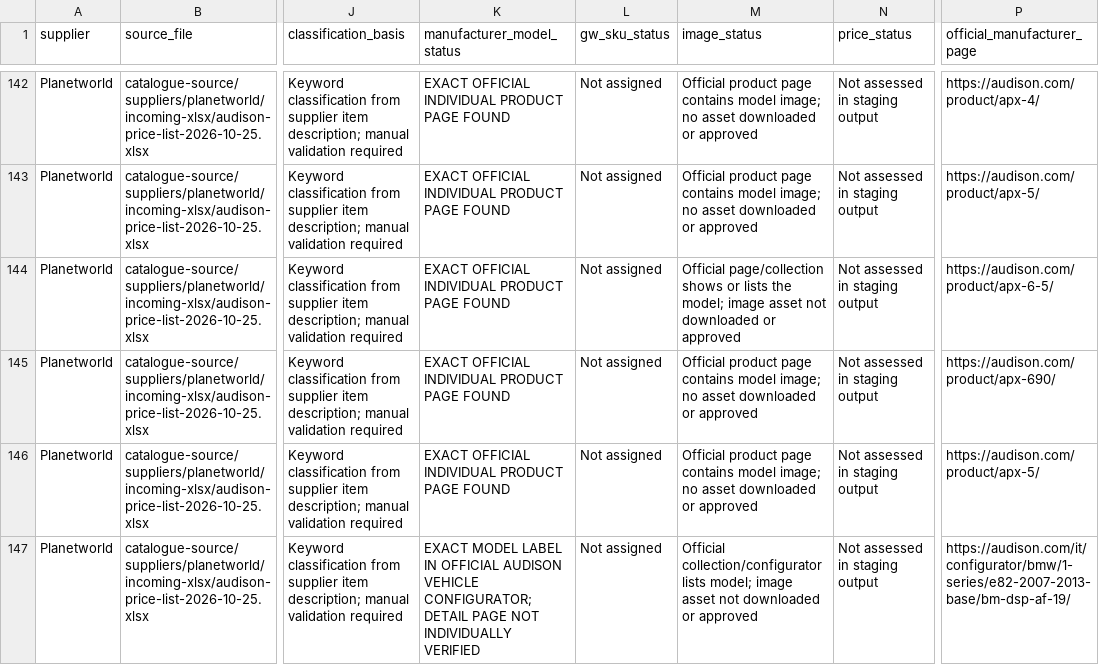
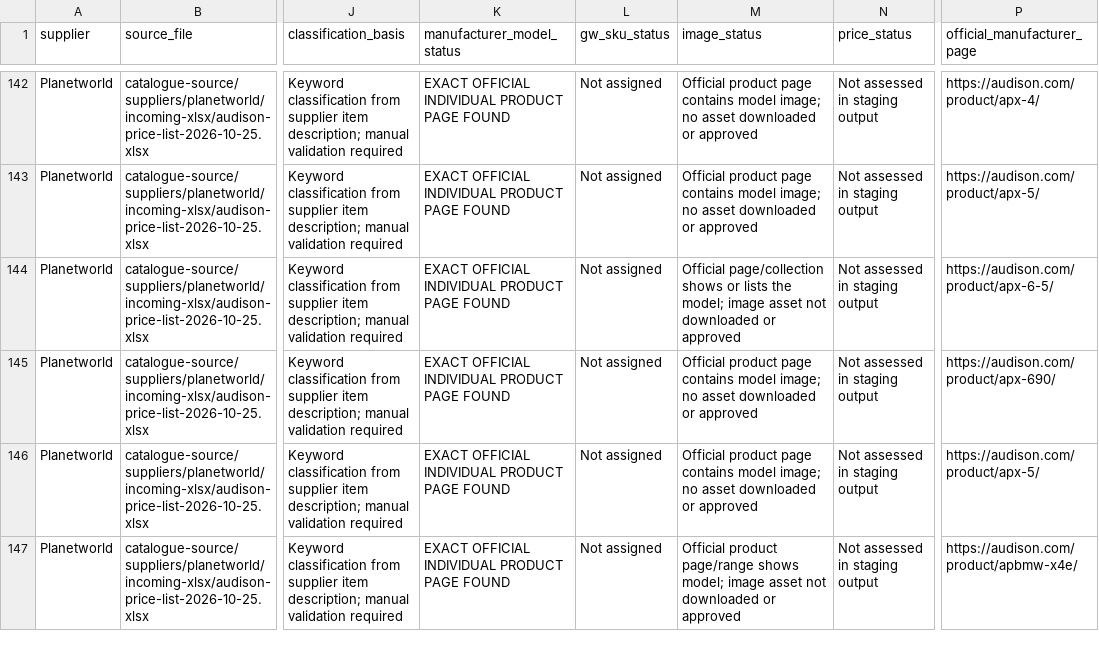
Before and after one commit to getwiredautoworx-max/get-wired-autoworx-store, a CSV file: catalogue-review/planetworld-car-audio-staging.csv, drawn as a sheet; only a part is shown, gaps mark what is left out; the diff covers the shown part only; the diff names each change by its address in the sheet, - before the commit and + after, or states it on an @@ line.

Commit message:
Add official Audison accessory, processor and BMW product page references

```diff
--- a/catalogue-review/planetworld-car-audio-staging.csv
+++ b/catalogue-review/planetworld-car-audio-staging.csv
-K147 (manufacturer_model_status): EXACT MODEL LABEL IN OFFICIAL AUDISON VEHICLE CONFIGURATOR; DETAIL PAGE NOT INDIVIDUALLY VERIFIED
+K147 (manufacturer_model_status): EXACT OFFICIAL INDIVIDUAL PRODUCT PAGE FOUND
-M147 (image_status): Official collection/configurator lists model; image…
+M147 (image_status): Official product page/range shows model; image…
-P147 (official_manufacturer_page): https://audison.com/it/configurator/bmw/1-series/e82-2007-2013-base/bm-dsp-af-19/
+P147 (official_manufacturer_page): https://audison.com/product/apbmw-x4e/
```
Also changed, not shown: 51 edited cells elsewhere in this file.
